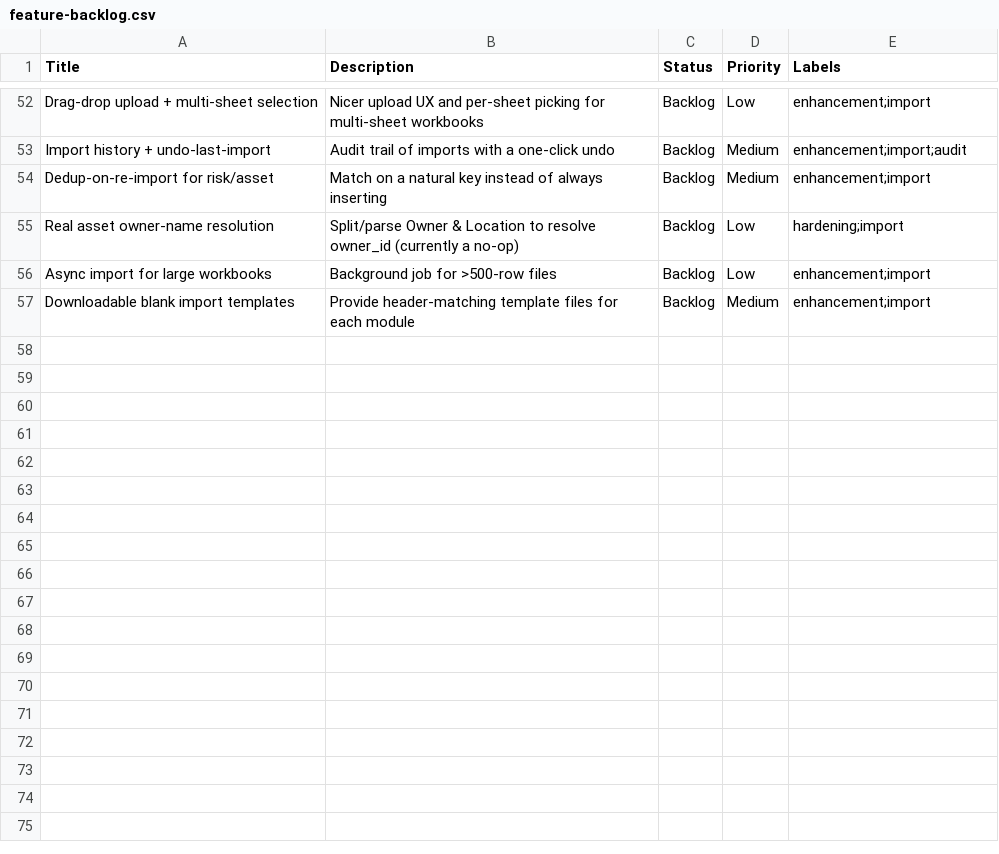
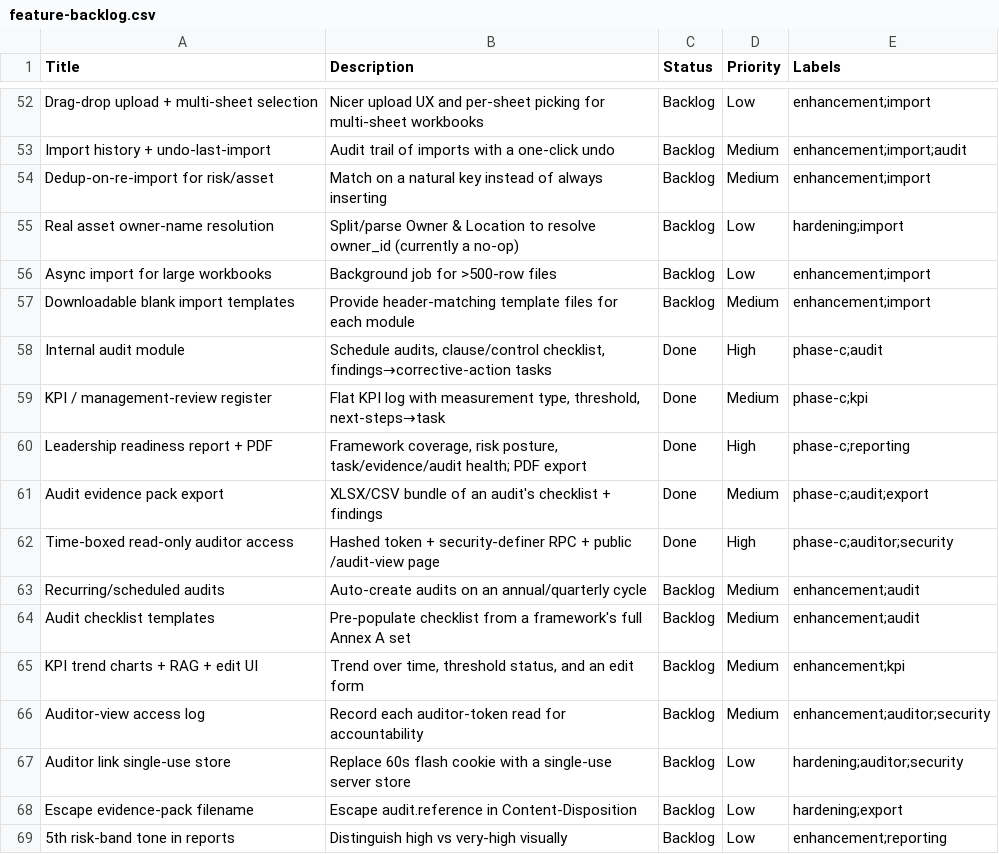
Before and after one commit to mukta2701/ComplianceHub, a CSV file: docs/feature-backlog.csv, drawn as a sheet; only a part is shown, gaps mark what is left out; the diff names each change by its address in the sheet, - before the commit and + after, or states it on an @@ line.

Commit message:
docs: add Phase C features and enhancements to the backlog

```diff
--- a/docs/feature-backlog.csv
+++ b/docs/feature-backlog.csv
+row 58: Internal audit module | Schedule audits, clause/control checklist, findings→corrective-action tasks | Done | High | phase-c;audit
+row 59: KPI / management-review register | Flat KPI log with measurement type, threshold, next-steps→task | Done | Medium | phase-c;kpi
+row 60: Leadership readiness report + PDF | Framework coverage, risk posture, task/evidence/audit health; PDF export | Done | High | phase-c;reporting
+row 61: Audit evidence pack export | XLSX/CSV bundle of an audit's checklist + findings | Done | Medium | phase-c;audit;export
+row 62: Time-boxed read-only auditor access | Hashed token + security-definer RPC + public /audit-view page | Done | High | phase-c;auditor;security
+row 63: Recurring/scheduled audits | Auto-create audits on an annual/quarterly cycle | Backlog | Medium | enhancement;audit
+row 64: Audit checklist templates | Pre-populate checklist from a framework's full Annex A set | Backlog | Medium | enhancement;audit
+row 65: KPI trend charts + RAG + edit UI | Trend over time, threshold status, and an edit form | Backlog | Medium | enhancement;kpi
+row 66: Auditor-view access log | Record each auditor-token read for accountability | Backlog | Medium | enhancement;auditor;security
+row 67: Auditor link single-use store | Replace 60s flash cookie with a single-use server store | Backlog | Low | hardening;auditor;security
+row 68: Escape evidence-pack filename | Escape audit.reference in Content-Disposition | Backlog | Low | hardening;export
+row 69: 5th risk-band tone in reports | Distinguish high vs very-high visually | Backlog | Low | enhancement;reporting
```
Also changed, not shown: 1 other file.
